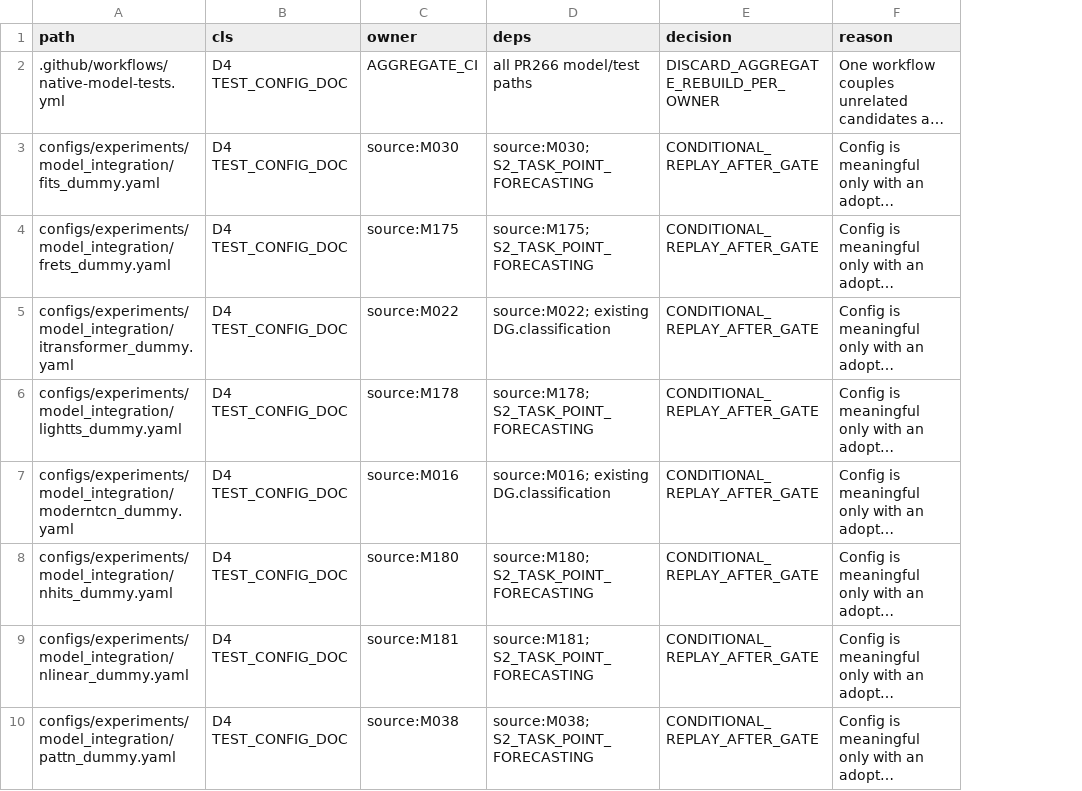
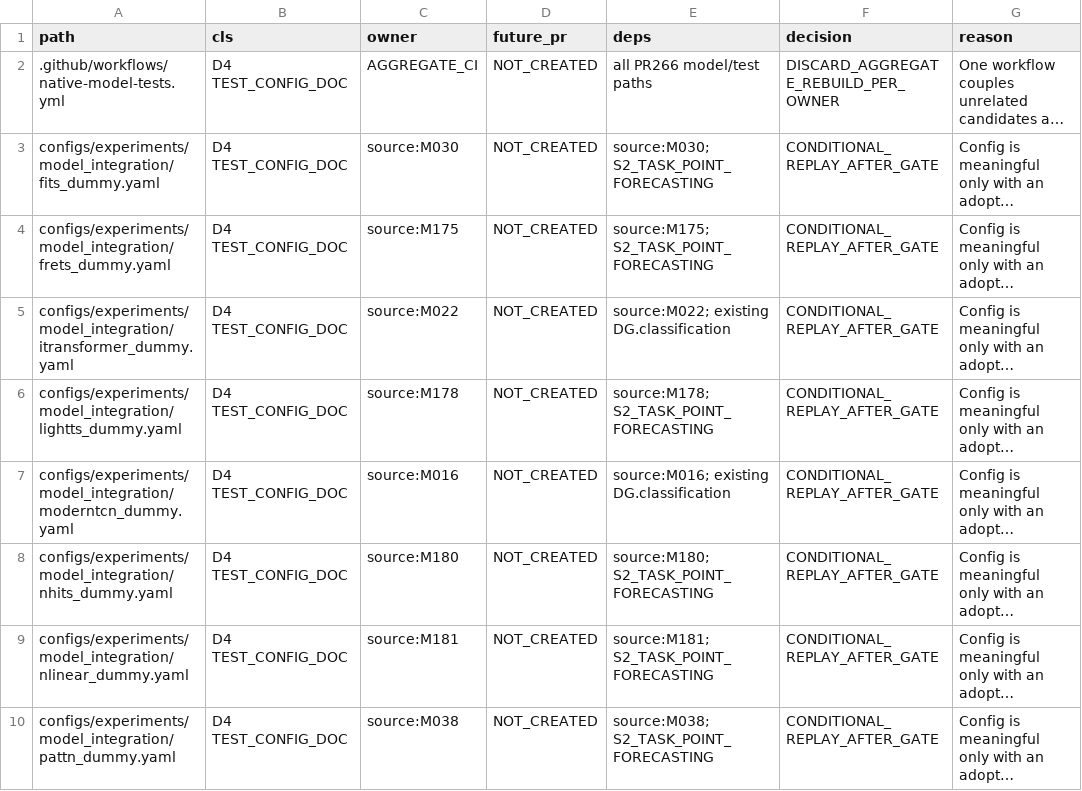
Before and after one commit to PHMbench/PHM-Vibench, a CSV file: docs/model_catalog/PR266_DIFF_INVENTORY.csv, drawn as a sheet; only a part is shown; long unchanged cells end in …; the diff names each change by its address in the sheet, - before the commit and + after, or states it on an @@ line.

Commit message:
docs(model): finalize durable PR266 deconstruction map

```diff
--- a/docs/model_catalog/PR266_DIFF_INVENTORY.csv
+++ b/docs/model_catalog/PR266_DIFF_INVENTORY.csv
+column D (future_pr), rows 2-10: all NOT_CREATED
```
Also changed, not shown: 1 other file.
